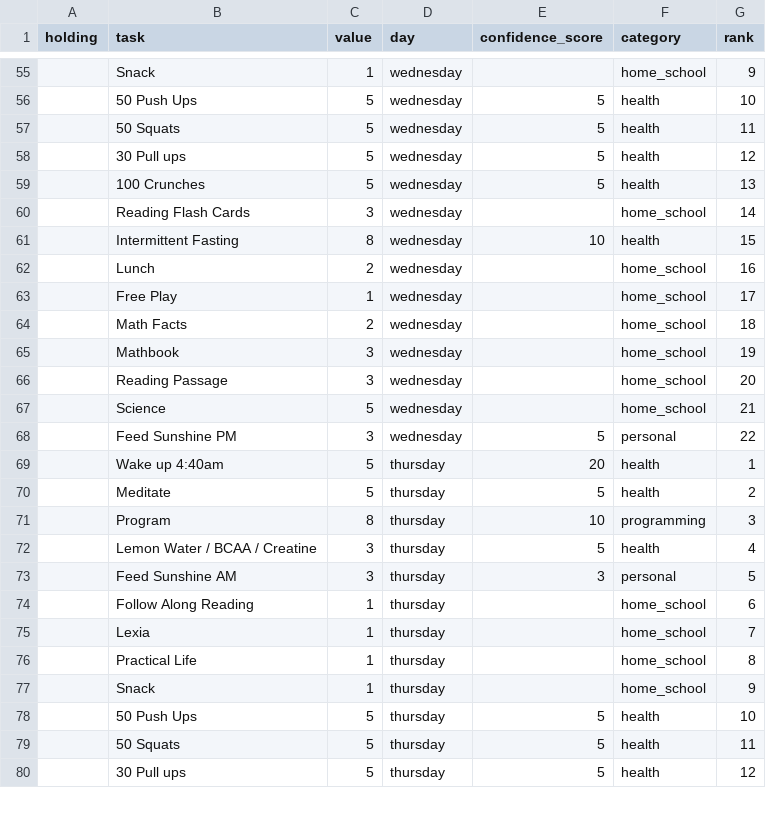
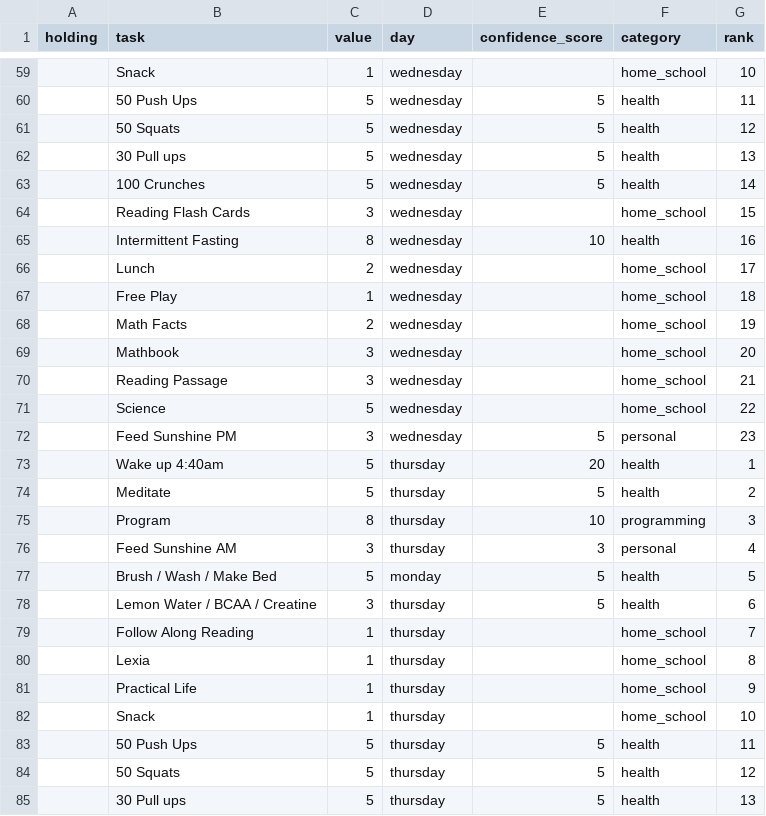
Before and after one commit to Ewiseman/portfolio, a CSV file: home_school.csv, drawn as a sheet; only a part is shown, gaps mark what is left out; the diff covers the shown part only.

```diff
--- a/home_school.csv
+++ b/home_school.csv
@@ -55,15 +59,15 @@ holding,task,value,day,confidence_score,category,rank
-,Snack,1,wednesday,,home_school,9
-,50 Push Ups,5,wednesday,5,health,10
-,50 Squats,5,wednesday,5,health,11
-,30 Pull ups,5,wednesday,5,health,12
-,100 Crunches,5,wednesday,5,health,13
-,Reading Flash Cards,3,wednesday,,home_school,14
-,Intermittent Fasting,8,wednesday,10,health,15
-,Lunch,2,wednesday,,home_school,16
-,Free Play,1,wednesday,,home_school,17
-,Math Facts,2,wednesday,,home_school,18
-,Mathbook,3,wednesday,,home_school,19
-,Reading Passage,3,wednesday,,home_school,20
-,Science,5,wednesday,,home_school,21
-,Feed Sunshine PM,3,wednesday,5,personal,22
+,Snack,1,wednesday,,home_school,10
+,50 Push Ups,5,wednesday,5,health,11
+,50 Squats,5,wednesday,5,health,12
+,30 Pull ups,5,wednesday,5,health,13
+,100 Crunches,5,wednesday,5,health,14
+,Reading Flash Cards,3,wednesday,,home_school,15
+,Intermittent Fasting,8,wednesday,10,health,16
+,Lunch,2,wednesday,,home_school,17
+,Free Play,1,wednesday,,home_school,18
+,Math Facts,2,wednesday,,home_school,19
+,Mathbook,3,wednesday,,home_school,20
+,Reading Passage,3,wednesday,,home_school,21
+,Science,5,wednesday,,home_school,22
+,Feed Sunshine PM,3,wednesday,5,personal,23
 ,Wake up 4:40am,5,thursday,20,health,1
@@ -71,10 +75,11 @@ holding,task,value,day,confidence_score,category,rank
 ,Program,8,thursday,10,programming,3
-,Lemon Water / BCAA / Creatine,3,thursday,5,health,4
-,Feed Sunshine AM,3,thursday,3,personal,5
-,Follow Along Reading,1,thursday,,home_school,6
-,Lexia,1,thursday,,home_school,7
-,Practical Life,1,thursday,,home_school,8
-,Snack,1,thursday,,home_school,9
-,50 Push Ups,5,thursday,5,health,10
-,50 Squats,5,thursday,5,health,11
-,30 Pull ups,5,thursday,5,health,12
+,Feed Sunshine AM,3,thursday,3,personal,4
+,Brush / Wash / Make Bed,5,monday,5,health,5
+,Lemon Water / BCAA / Creatine,3,thursday,5,health,6
+,Follow Along Reading,1,thursday,,home_school,7
+,Lexia,1,thursday,,home_school,8
+,Practical Life,1,thursday,,home_school,9
+,Snack,1,thursday,,home_school,10
+,50 Push Ups,5,thursday,5,health,11
+,50 Squats,5,thursday,5,health,12
+,30 Pull ups,5,thursday,5,health,13
```
Also changed, not shown: 10 added rows, 3 removed rows and 69 edited cells elsewhere in this file.
